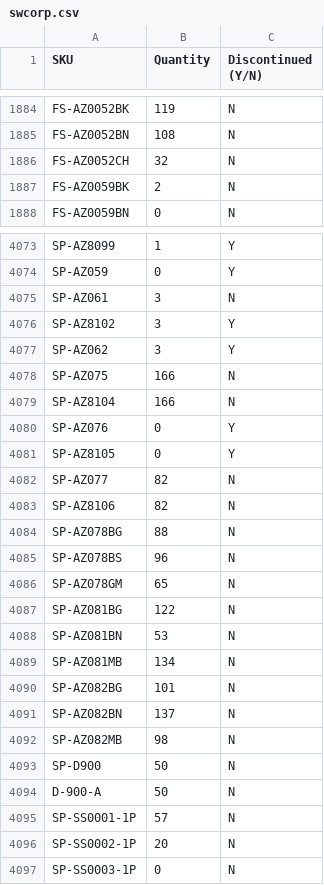
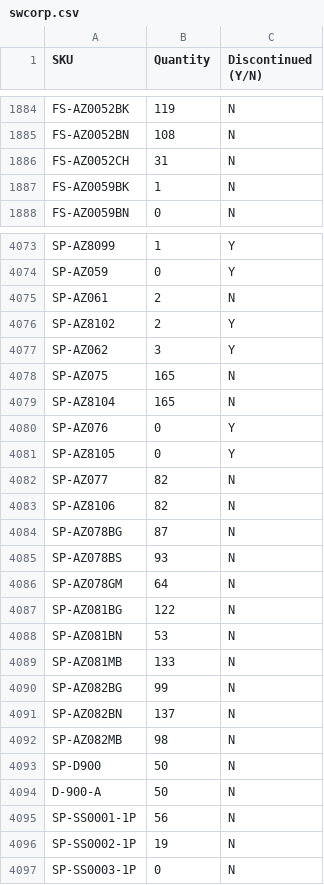
Before and after one commit to studiolx/studiolx-ftp-sync, a CSV file: inventory/swcorp.csv, drawn as a sheet; only a part is shown, gaps mark what is left out; the diff covers the shown part only.

```diff
--- a/inventory/swcorp.csv
+++ b/inventory/swcorp.csv
@@ -1885,4 +1885,4 @@ FS-AZ0052BK,119,N
 FS-AZ0052BN,108,N
-FS-AZ0052CH,32,N
-FS-AZ0059BK,2,N
+FS-AZ0052CH,31,N
+FS-AZ0059BK,1,N
 FS-AZ0059BN,0,N
@@ -4074,7 +4074,7 @@ SP-AZ8099,1,Y
 SP-AZ059,0,Y
-SP-AZ061,3,N
-SP-AZ8102,3,Y
+SP-AZ061,2,N
+SP-AZ8102,2,Y
 SP-AZ062,3,Y
-SP-AZ075,166,N
-SP-AZ8104,166,N
+SP-AZ075,165,N
+SP-AZ8104,165,N
 SP-AZ076,0,Y
@@ -4083,9 +4083,9 @@ SP-AZ077,82,N
 SP-AZ8106,82,N
-SP-AZ078BG,88,N
-SP-AZ078BS,96,N
-SP-AZ078GM,65,N
+SP-AZ078BG,87,N
+SP-AZ078BS,93,N
+SP-AZ078GM,64,N
 SP-AZ081BG,122,N
 SP-AZ081BN,53,N
-SP-AZ081MB,134,N
-SP-AZ082BG,101,N
+SP-AZ081MB,133,N
+SP-AZ082BG,99,N
 SP-AZ082BN,137,N
@@ -4094,4 +4094,4 @@ SP-D900,50,N
 D-900-A,50,N
-SP-SS0001-1P,57,N
-SP-SS0002-1P,20,N
+SP-SS0001-1P,56,N
+SP-SS0002-1P,19,N
 SP-SS0003-1P,0,N
```
Also changed, not shown: 187 edited cells elsewhere in this file, 1 other file.
